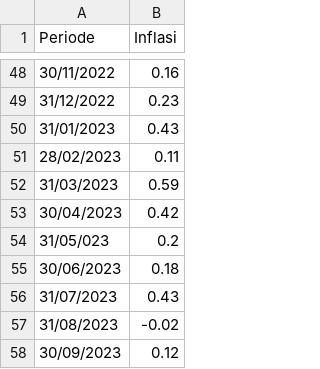
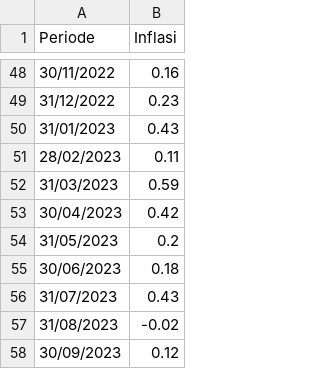
Before and after one commit to arntka110/dataset, a CSV file: dataset_inflasi_kaltim.csv, drawn as a sheet; only a part is shown, gaps mark what is left out.

Commit message:
Add files via upload

```diff
--- a/dataset_inflasi_kaltim.csv
+++ b/dataset_inflasi_kaltim.csv
@@ -53,3 +53,3 @@
 "30/04/2023","0.42"
-"31/05/023","0.2"
+"31/05/2023","0.2"
 "30/06/2023","0.18"
```
